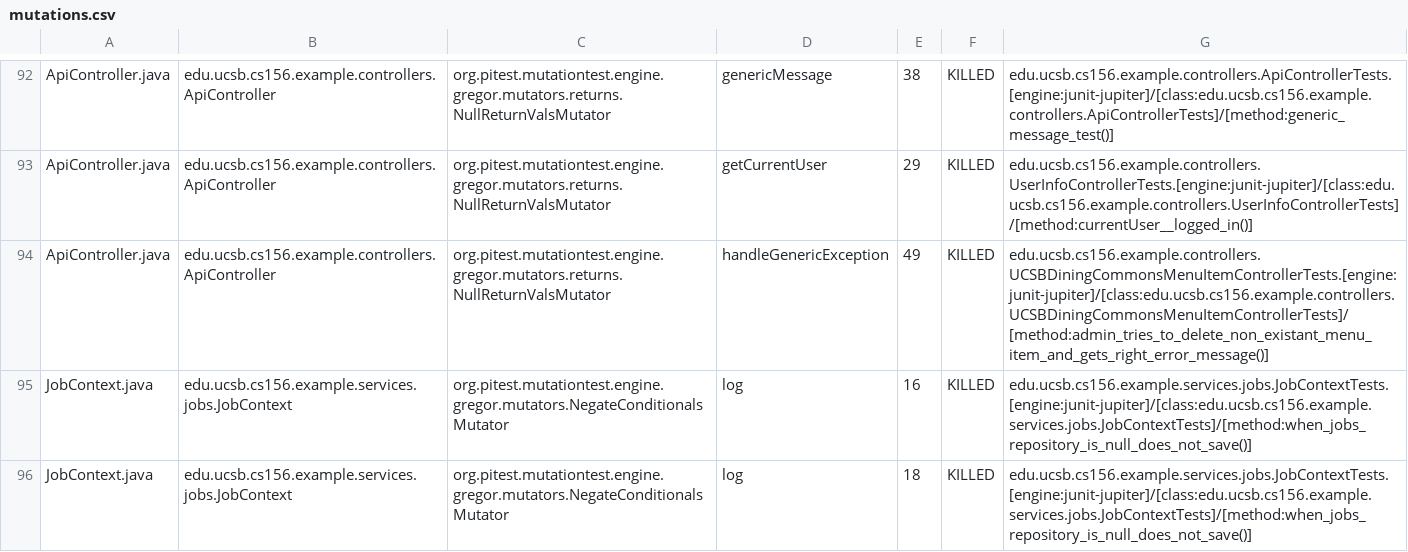
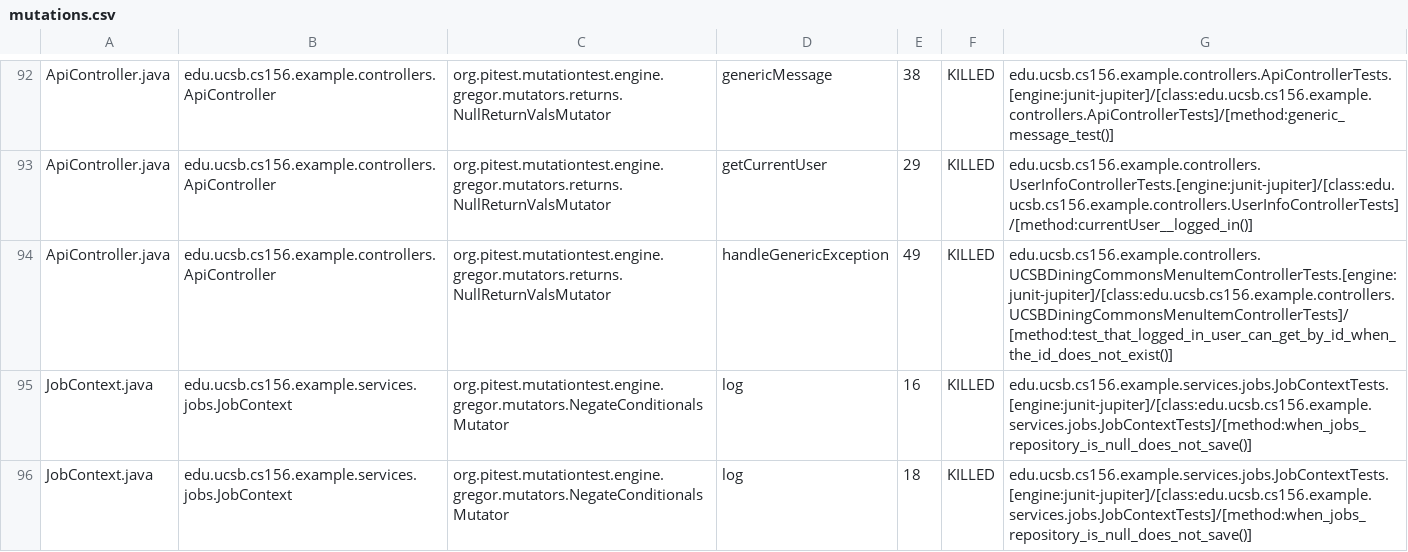
Before and after one commit to ucsb-cs156-s25/team02-s25-05, a CSV file: prs/66/pitest/mutations.csv, drawn as a sheet; only a part is shown, gaps mark what is left out.

Commit message:
Deploying to gh-pages from @ ucsb-cs156-s25/team02-s25-05@2aa50be8481109e7dff918b58f885fc03c3b85e6 🚀

```diff
--- a/prs/66/pitest/mutations.csv
+++ b/prs/66/pitest/mutations.csv
@@ -93,3 +93,3 @@ ApiController.java,edu.ucsb.cs156.example.controllers.ApiController,org.pitest.m
 ApiController.java,edu.ucsb.cs156.example.controllers.ApiController,org.pitest.mutationtest.engine.gregor.mutators.returns.NullReturnValsMutator,getCurrentUser,29,KILLED,edu.ucsb.cs156.example.controllers.UserInfoControllerTests.[engine:junit-jupiter]/[class:edu.ucsb.cs156.example.controllers.UserInfoControllerTests]/[method:currentUser__logged_in()]
-ApiController.java,edu.ucsb.cs156.example.controllers.ApiController,org.pitest.mutationtest.engine.gregor.mutators.returns.NullReturnValsMutator,handleGenericException,49,KILLED,edu.ucsb.cs156.example.controllers.UCSBDiningCommonsMenuItemControllerTests.[engine:junit-jupiter]/[class:edu.ucsb.cs156.example.controllers.UCSBDiningCommonsMenuItemControllerTests]/[method:admin_tries_to_delete_non_existant_menu_item_and_gets_right_error_message()]
+ApiController.java,edu.ucsb.cs156.example.controllers.ApiController,org.pitest.mutationtest.engine.gregor.mutators.returns.NullReturnValsMutator,handleGenericException,49,KILLED,edu.ucsb.cs156.example.controllers.UCSBDiningCommonsMenuItemControllerTests.[engine:junit-jupiter]/[class:edu.ucsb.cs156.example.controllers.UCSBDiningCommonsMenuItemControllerTests]/[method:test_that_logged_in_user_can_get_by_id_when_the_id_does_not_exist()]
 JobContext.java,edu.ucsb.cs156.example.services.jobs.JobContext,org.pitest.mutationtest.engine.gregor.mutators.NegateConditionalsMutator,log,16,KILLED,edu.ucsb.cs156.example.services.jobs.JobContextTests.[engine:junit-jupiter]/[class:edu.ucsb.cs156.example.services.jobs.JobContextTests]/[method:when_jobs_repository_is_null_does_not_save()]
```
Also changed, not shown: 16 other files.
